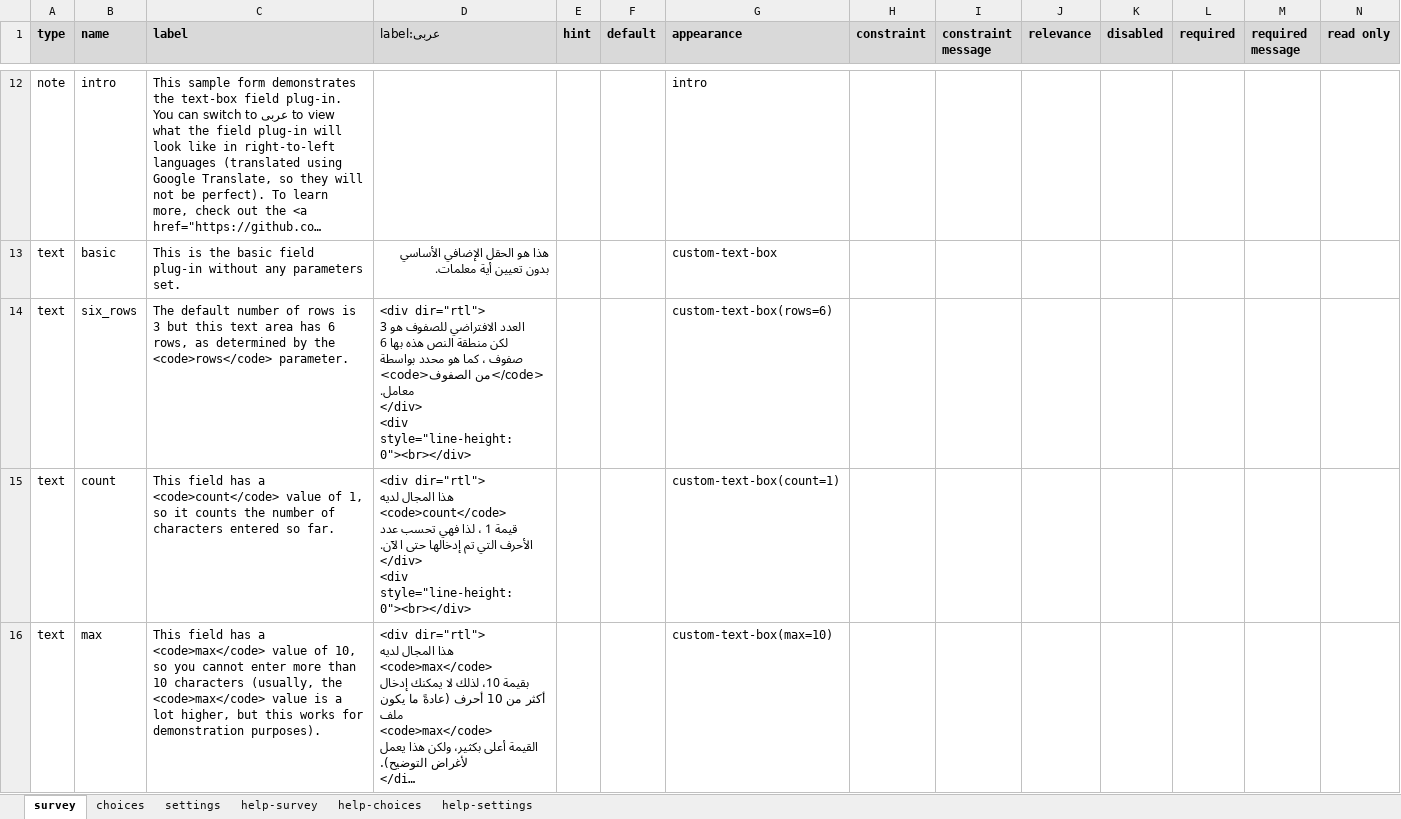
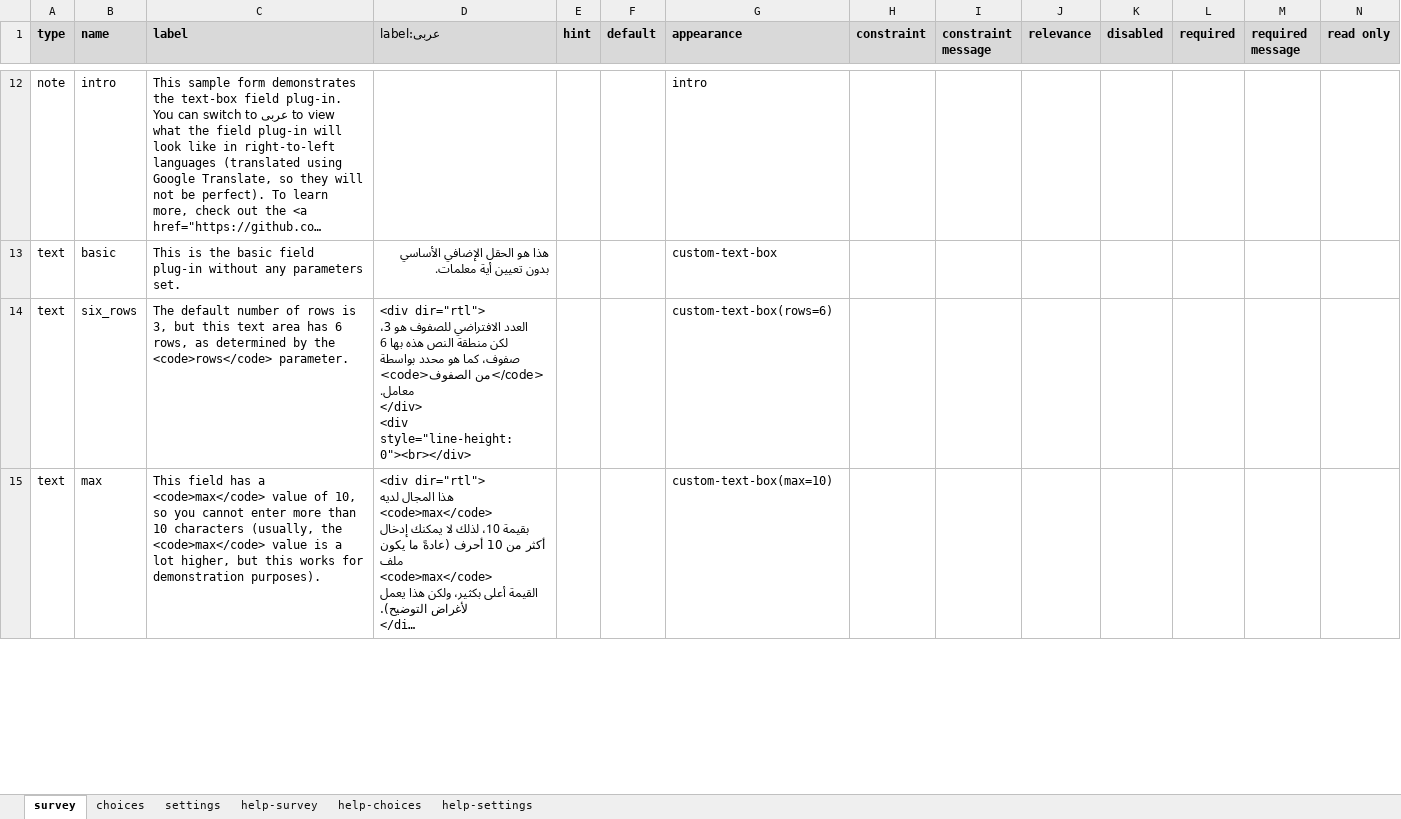
Before and after one commit to surveycto/text-box, an Excel workbook: extras/sample-form/Text box sample form.xlsx, sheet survey, drawn as a sheet; only a part is shown, gaps mark what is left out; long unchanged cells end in …; values as stored, in another font and other column widths than the file's, no borders; conditional formats not drawn; rows hold the shown columns only; ↵ is a line break in a cell; the diff covers the shown part only; the diff names each change by its address in the sheet, - before the commit and + after, or states it on an @@ line.

Commit message:
Updated sample form with latest parameters

```diff
--- a/extras/sample-form/Text box sample form.xlsx (sheet survey)
+++ b/extras/sample-form/Text box sample form.xlsx (sheet survey)
-C14 (label): …rows is 3 but this…
+C14 (label): …rows is 3, but this…
-D14 (label:عربى): …للصفوف هو 3 لكن منطقة النص هذه بها 6 صفوف ، كما هو…
+D14 (label:عربى): …للصفوف هو 3، لكن منطقة النص هذه بها 6 صفوف، كما هو…
-row 15: text | count | This field has a <code>count</code> value of 1, so it counts the number of characters entered so far. | <div dir="rtl"> ↵ هذا المجال لديه ↵ <code>count</code> ↵ قيمة 1 ، لذا فهي تحسب عدد الأحرف التي تم إدخالها حتى الآن. ↵ </div> ↵ <div style="line-height:0"><br></div> |  |  | custom-text-box(count=1)
```
Also changed, not shown: 5 edited cells elsewhere in this sheet, sheet settings.
